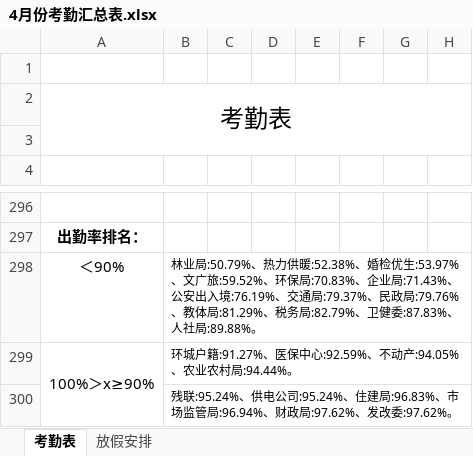
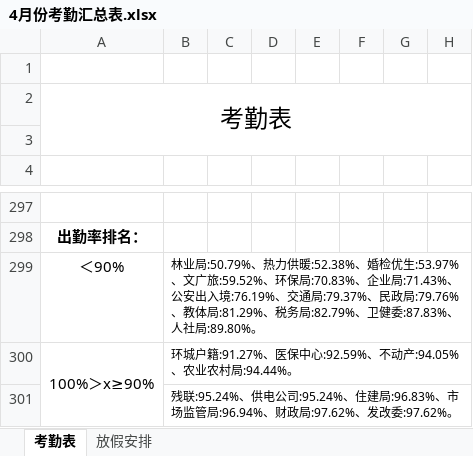
Before and after one commit to 1SOU/py_auto_study, an Excel workbook: autoChectWork/4月份考勤汇总表.xlsx, sheet 考勤表, drawn as a sheet; only a part is shown, gaps mark what is left out; values as stored, in another font and other column widths than the file's, no borders; conditional formats not drawn; addresses are those after the commit; the diff covers the shown part only; the diff names each change by its address in the sheet, - before the commit and + after, or states it on an @@ line.

```diff
--- a/autoChectWork/4月份考勤汇总表.xlsx (sheet 考勤表)
+++ b/autoChectWork/4月份考勤汇总表.xlsx (sheet 考勤表)
-B299: …、人社局:89.88%。
+B299: …、人社局:89.80%。
```
Also changed, not shown: 1 added row and 4 edited cells elsewhere in this sheet, formulas that keep their value, autoChectWork/考勤情况总表.xlsx, 3 other files.
